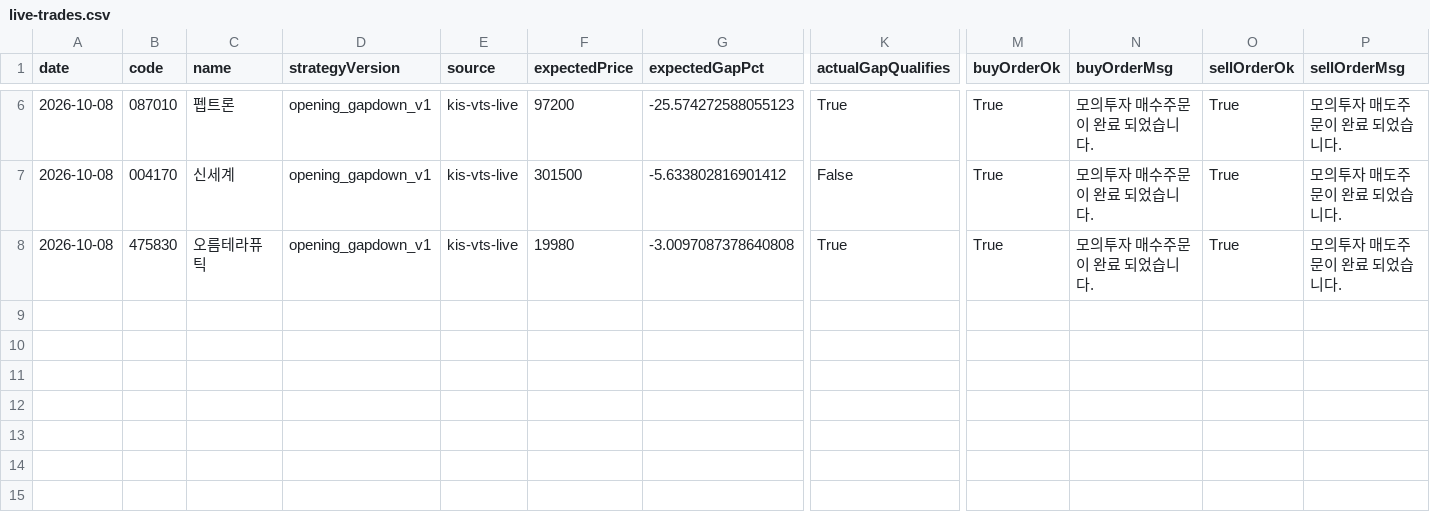
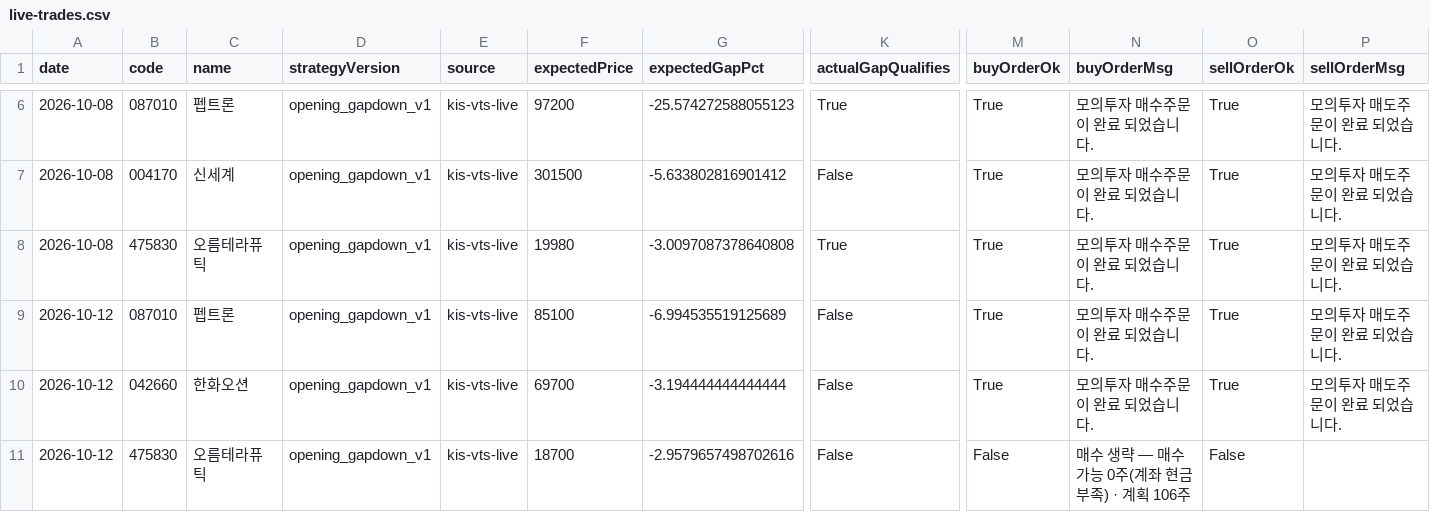
Before and after one commit to jkdevjob/jkquant, a CSV file: data/opening-gapdown-research/live-trades.csv, drawn as a sheet; only a part is shown, gaps mark what is left out; rows hold the shown columns only; the diff names each change by its address in the sheet, - before the commit and + after, or states it on an @@ line.

```diff
--- a/data/opening-gapdown-research/live-trades.csv
+++ b/data/opening-gapdown-research/live-trades.csv
+row 9: 2026-10-12 | 087010 | 펩트론 | opening_gapdown_v1 | kis-vts-live | 85100 | -6.994535519125689 | False | True | 모의투자 매수주문이 완료 되었습니다. | True | 모의투자 매도주문이 완료 되었습니다.
+row 10: 2026-10-12 | 042660 | 한화오션 | opening_gapdown_v1 | kis-vts-live | 69700 | -3.194444444444444 | False | True | 모의투자 매수주문이 완료 되었습니다. | True | 모의투자 매도주문이 완료 되었습니다.
+row 11: 2026-10-12 | 475830 | 오름테라퓨틱 | opening_gapdown_v1 | kis-vts-live | 18700 | -2.9579657498702616 | False | False | 매수 생략 — 매수가능 0주(계좌 현금 부족) · 계획 106주 | False
```
Also changed, not shown: data/etf-overnight-research/live-trades.csv, 14 other files.
